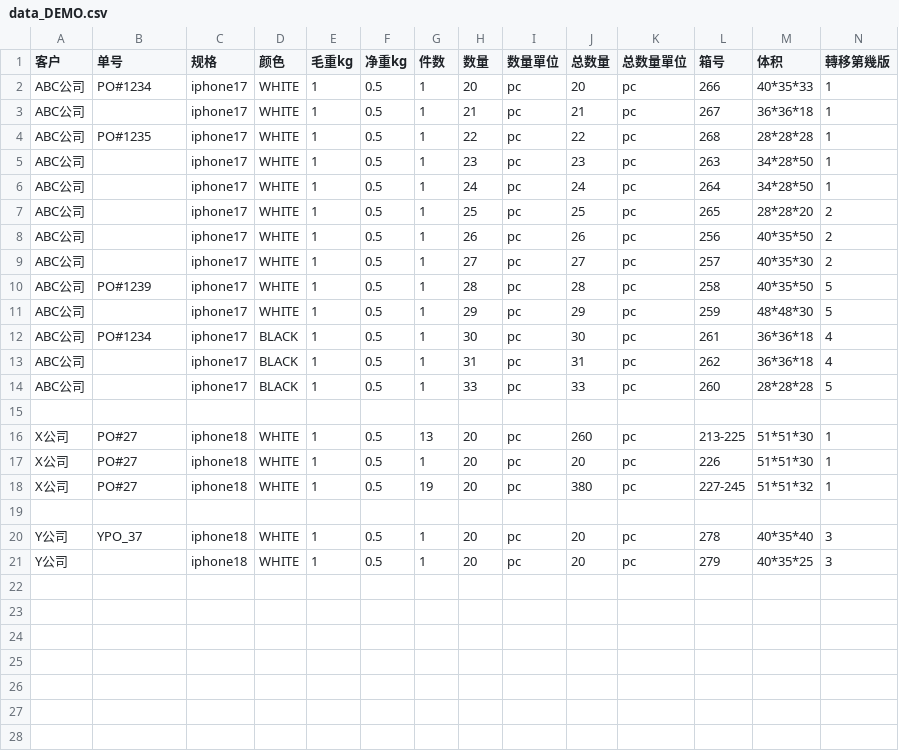
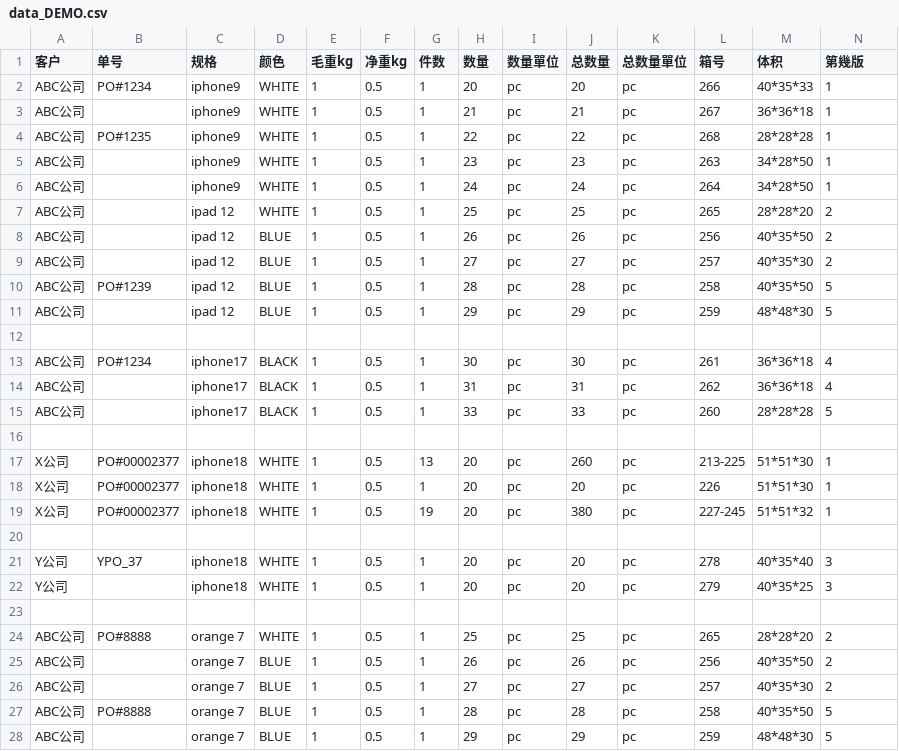
Before and after one commit to fungccc/CargoView, a CSV file: demo/data_DEMO.csv, drawn as a sheet.

Commit message:
Update data_DEMO.csv

```diff
--- a/demo/data_DEMO.csv
+++ b/demo/data_DEMO.csv
@@ -1,12 +1,13 @@
-客户	单号	规格	颜色	毛重kg	净重kg	件数	数量	数量單位	总数量	总数量單位	箱号	体积	轉移第幾版
-ABC公司	PO#1234	iphone17	WHITE	1	0.5	1	20	pc	20	pc	266	40*35*33	1
-ABC公司		iphone17	WHITE	1	0.5	1	21	pc	21	pc	267	36*36*18	1
-ABC公司	PO#1235	iphone17	WHITE	1	0.5	1	22	pc	22	pc	268	28*28*28	1
-ABC公司		iphone17	WHITE	1	0.5	1	23	pc	23	pc	263	34*28*50	1
-ABC公司		iphone17	WHITE	1	0.5	1	24	pc	24	pc	264	34*28*50	1
-ABC公司		iphone17	WHITE	1	0.5	1	25	pc	25	pc	265	28*28*20	2
-ABC公司		iphone17	WHITE	1	0.5	1	26	pc	26	pc	256	40*35*50	2
-ABC公司		iphone17	WHITE	1	0.5	1	27	pc	27	pc	257	40*35*30	2
-ABC公司	PO#1239	iphone17	WHITE	1	0.5	1	28	pc	28	pc	258	40*35*50	5
-ABC公司		iphone17	WHITE	1	0.5	1	29	pc	29	pc	259	48*48*30	5
+客户	单号	规格	颜色	毛重kg	净重kg	件数	数量	数量單位	总数量	总数量單位	箱号	体积	第幾版
+ABC公司	PO#1234	iphone9	WHITE	1	0.5	1	20	pc	20	pc	266	40*35*33	1
+ABC公司		iphone9	WHITE	1	0.5	1	21	pc	21	pc	267	36*36*18	1
+ABC公司	PO#1235	iphone9	WHITE	1	0.5	1	22	pc	22	pc	268	28*28*28	1
+ABC公司		iphone9	WHITE	1	0.5	1	23	pc	23	pc	263	34*28*50	1
+ABC公司		iphone9	WHITE	1	0.5	1	24	pc	24	pc	264	34*28*50	1
+ABC公司		ipad 12	WHITE	1	0.5	1	25	pc	25	pc	265	28*28*20	2
+ABC公司		ipad 12	BLUE	1	0.5	1	26	pc	26	pc	256	40*35*50	2
+ABC公司		ipad 12	BLUE	1	0.5	1	27	pc	27	pc	257	40*35*30	2
+ABC公司	PO#1239	ipad 12	BLUE	1	0.5	1	28	pc	28	pc	258	40*35*50	5
+ABC公司		ipad 12	BLUE	1	0.5	1	29	pc	29	pc	259	48*48*30	5
+													
 ABC公司	PO#1234	iphone17	BLACK	1	0.5	1	30	pc	30	pc	261	36*36*18	4
@@ -15,5 +16,5 @@ ABC公司		iphone17	BLACK	1	0.5	1	33	pc	33	pc	260	28*28*28	5
 													
-X公司	PO#27	iphone18	WHITE	1	0.5	13	20	pc	260	pc	213-225	51*51*30	1
-X公司	PO#27	iphone18	WHITE	1	0.5	1	20	pc	20	pc	226	51*51*30	1
-X公司	PO#27	iphone18	WHITE	1	0.5	19	20	pc	380	pc	227-245	51*51*32	1
+X公司	PO#00002377	iphone18	WHITE	1	0.5	13	20	pc	260	pc	213-225	51*51*30	1
+X公司	PO#00002377	iphone18	WHITE	1	0.5	1	20	pc	20	pc	226	51*51*30	1
+X公司	PO#00002377	iphone18	WHITE	1	0.5	19	20	pc	380	pc	227-245	51*51*32	1
 													
@@ -21 +22,7 @@ Y公司	YPO_37	iphone18	WHITE	1	0.5	1	20	pc	20	pc	278	40*35*40	3
 Y公司		iphone18	WHITE	1	0.5	1	20	pc	20	pc	279	40*35*25	3
+													
+ABC公司	PO#8888	orange 7	WHITE	1	0.5	1	25	pc	25	pc	265	28*28*20	2
+ABC公司		orange 7	BLUE	1	0.5	1	26	pc	26	pc	256	40*35*50	2
+ABC公司		orange 7	BLUE	1	0.5	1	27	pc	27	pc	257	40*35*30	2
+ABC公司	PO#8888	orange 7	BLUE	1	0.5	1	28	pc	28	pc	258	40*35*50	5
+ABC公司		orange 7	BLUE	1	0.5	1	29	pc	29	pc	259	48*48*30	5
```
